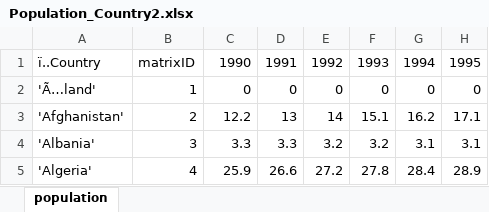
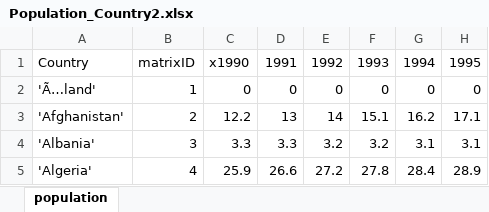
Before and after one commit to andrew-nyu/migration, an Excel workbook: Data/Global Data/Population_Country2.xlsx, sheet population, drawn as a sheet; only a part is shown; values as stored, in another font and other column widths than the file's, no borders; the diff names each change by its address in the sheet, - before the commit and + after, or states it on an @@ line.

Commit message:
fix to pop file

```diff
--- a/Data/Global Data/Population_Country2.xlsx (sheet population)
+++ b/Data/Global Data/Population_Country2.xlsx (sheet population)
-A1: ï..Country
+A1: Country
-C1: 1990
+C1: x1990
```
